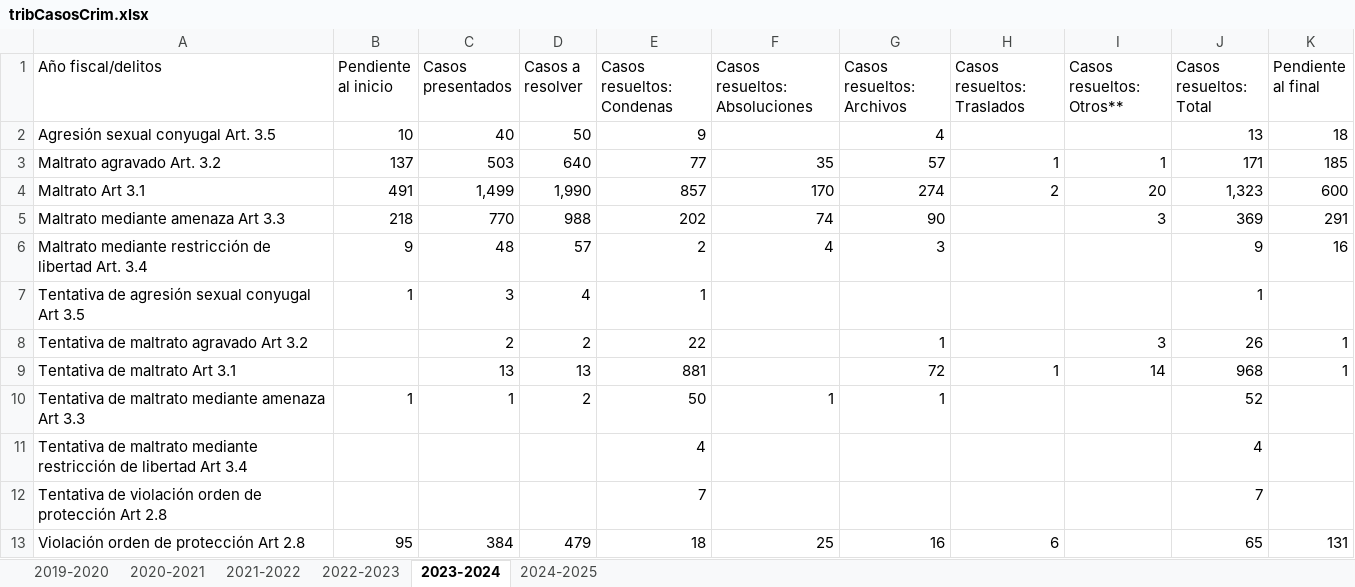
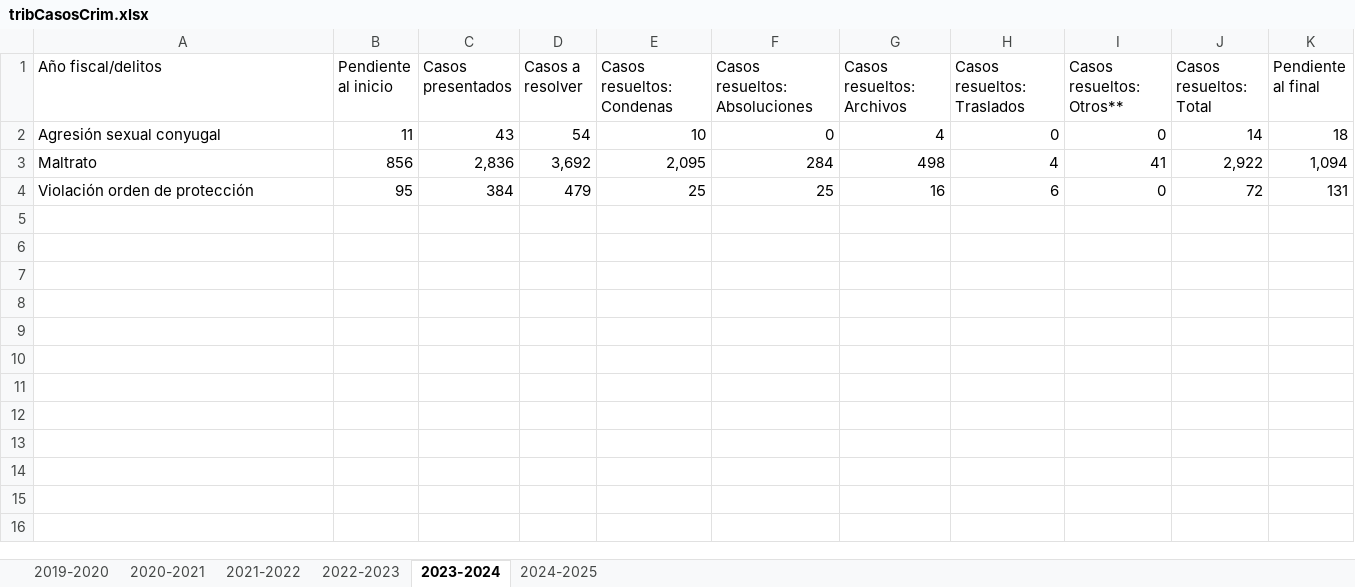
Before and after one commit to EstadisticasPR/ViolenciaGeneroPR, an Excel workbook: data/administracion_de_tribunales/tribCasosCrim.xlsx, sheet 2023-2024, drawn as a sheet; values as stored, in another font and other column widths than the file's, no borders; removed rows and columns are numbered as before the commit, all else as after; the diff names each change by its address in the sheet, - before the commit and + after, or states it on an @@ line.

```diff
--- a/data/administracion_de_tribunales/tribCasosCrim.xlsx (sheet 2023-2024)
+++ b/data/administracion_de_tribunales/tribCasosCrim.xlsx (sheet 2023-2024)
-row 2: Agresión sexual conyugal Art. 3.5 | 10 | 40 | 50 | 9 |  | 4 |  |  | 13 | 18
-row 3: Maltrato agravado Art. 3.2 | 137 | 503 | 640 | 77 | 35 | 57 | 1 | 1 | 171 | 185
-row 4: Maltrato Art 3.1 | 491 | 1,499 | 1,990 | 857 | 170 | 274 | 2 | 20 | 1,323 | 600
-row 5: Maltrato mediante amenaza Art 3.3 | 218 | 770 | 988 | 202 | 74 | 90 |  | 3 | 369 | 291
-row 6: Maltrato mediante restricción de libertad Art. 3.4 | 9 | 48 | 57 | 2 | 4 | 3 |  |  | 9 | 16
-row 7: Tentativa de agresión sexual conyugal Art 3.5 | 1 | 3 | 4 | 1 |  |  |  |  | 1
-row 8: Tentativa de maltrato agravado Art 3.2 |  | 2 | 2 | 22 |  | 1 |  | 3 | 26 | 1
-row 9: Tentativa de maltrato Art 3.1 |  | 13 | 13 | 881 |  | 72 | 1 | 14 | 968 | 1
-row 10: Tentativa de maltrato mediante amenaza Art 3.3 | 1 | 1 | 2 | 50 | 1 | 1 |  |  | 52
-row 11: Tentativa de maltrato mediante restricción de libertad Art 3.4 |  |  |  | 4 |  |  |  |  | 4
-row 12: Tentativa de violación orden de protección Art 2.8 |  |  |  | 7 |  |  |  |  | 7
+row 2: Agresión sexual conyugal | 11 | 43 | 54 | 10 | 0 | 4 | 0 | 0 | 14 | 18
+row 3: Maltrato | 856 | 2,836 | 3,692 | 2,095 | 284 | 498 | 4 | 41 | 2,922 | 1,094
-A4 (Año fiscal/delitos): Violación orden de protección Art 2.8
+A4 (Año fiscal/delitos): Violación orden de protección
-E4 (Casos resueltos: Condenas): 18
+E4 (Casos resueltos: Condenas): 25
-I4 (Casos resueltos: Otros**): (empty)
+I4 (Casos resueltos: Otros**): 0
-J4 (Casos resueltos: Total): 65
+J4 (Casos resueltos: Total): 72
```
Also changed, not shown: sheet 2021-2022, sheet 2022-2023, sheet 2019-2020, sheet 2024-2025, sheet 2020-2021, data/Departamento_de_correccion_y_rehabilitacion/dcrCasosInv.xlsx, data/administracion_de_tribunales/OP_LEY148Archivadas.xlsx, 5 other files.
